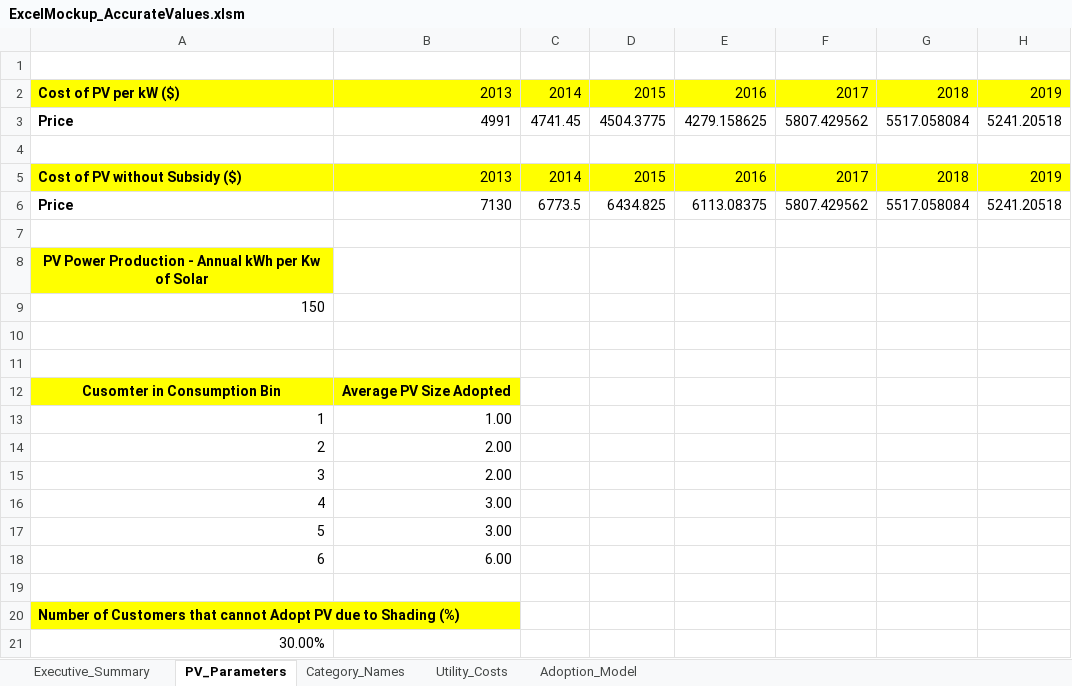
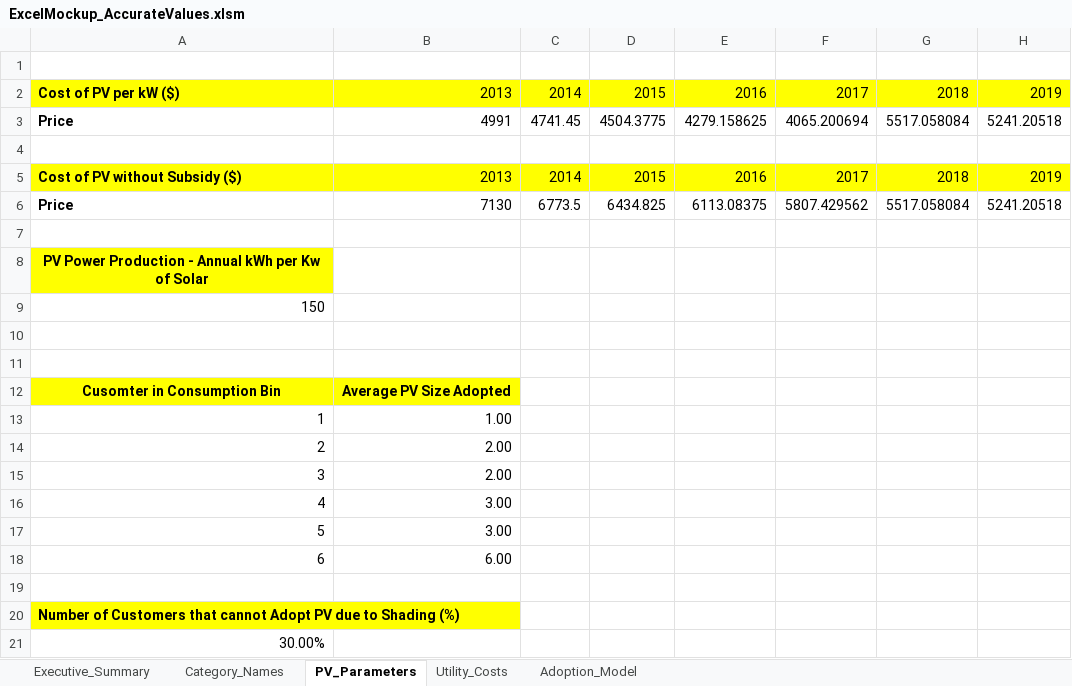
Before and after one commit to aagarwal1990/PV_Uptake_Model, an Excel workbook: sce_cloud_model/ExcelMockup_AccurateValues.xlsm, sheet PV_Parameters, drawn as a sheet; only a part is shown; values as stored, in another font and other column widths than the file's, no borders; the diff names each change by its address in the sheet, - before the commit and + after, or states it on an @@ line.

```diff
--- a/sce_cloud_model/ExcelMockup_AccurateValues.xlsm (sheet PV_Parameters)
+++ b/sce_cloud_model/ExcelMockup_AccurateValues.xlsm (sheet PV_Parameters)
@@ sheet tab order changed: Executive_Summary | Category_Names | PV_Parameters | Utility_Costs | Adoption_Model @@
-F3: 5807.429562
+F3: 4065.200694
```
Also changed, not shown: sheet Executive_Summary, 3 other files.
